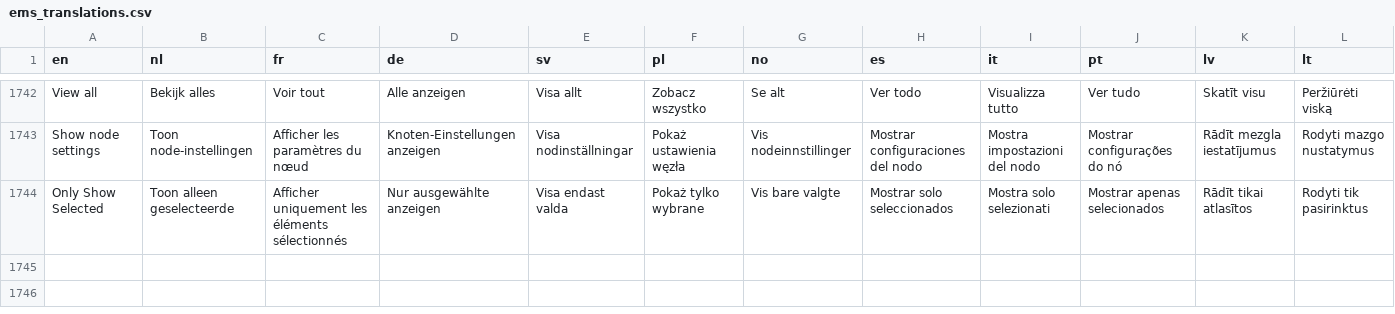
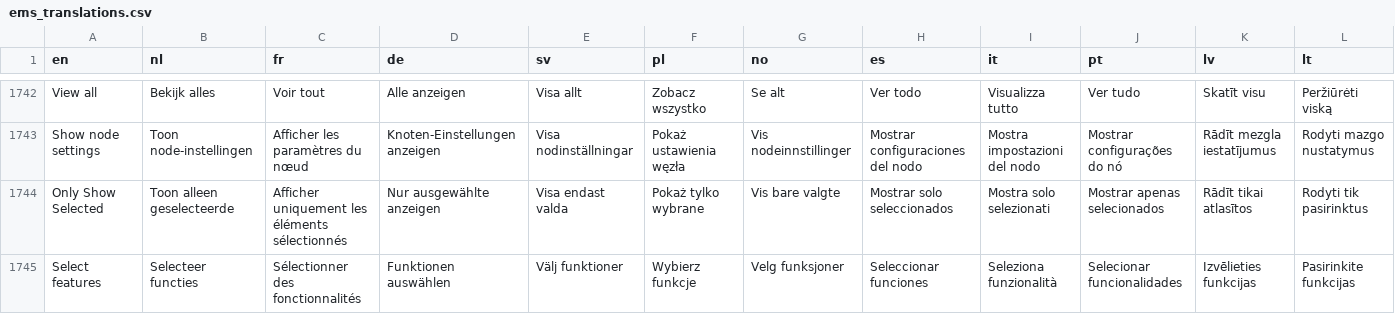
Before and after one commit to Elfsquad/translations, a CSV file: ems_translations.csv, drawn as a sheet; only a part is shown, gaps mark what is left out; the diff names each change by its address in the sheet, - before the commit and + after, or states it on an @@ line.

```diff
--- a/ems_translations.csv
+++ b/ems_translations.csv
+row 1745: Select features | Selecteer functies | Sélectionner des fonctionnalités | Funktionen auswählen | Välj funktioner | Wybierz funkcje | Velg funksjoner | Seleccionar funciones | Seleziona funzionalità | Selecionar funcionalidades | Izvēlieties funkcijas | Pasirinkite funkcijas
```
